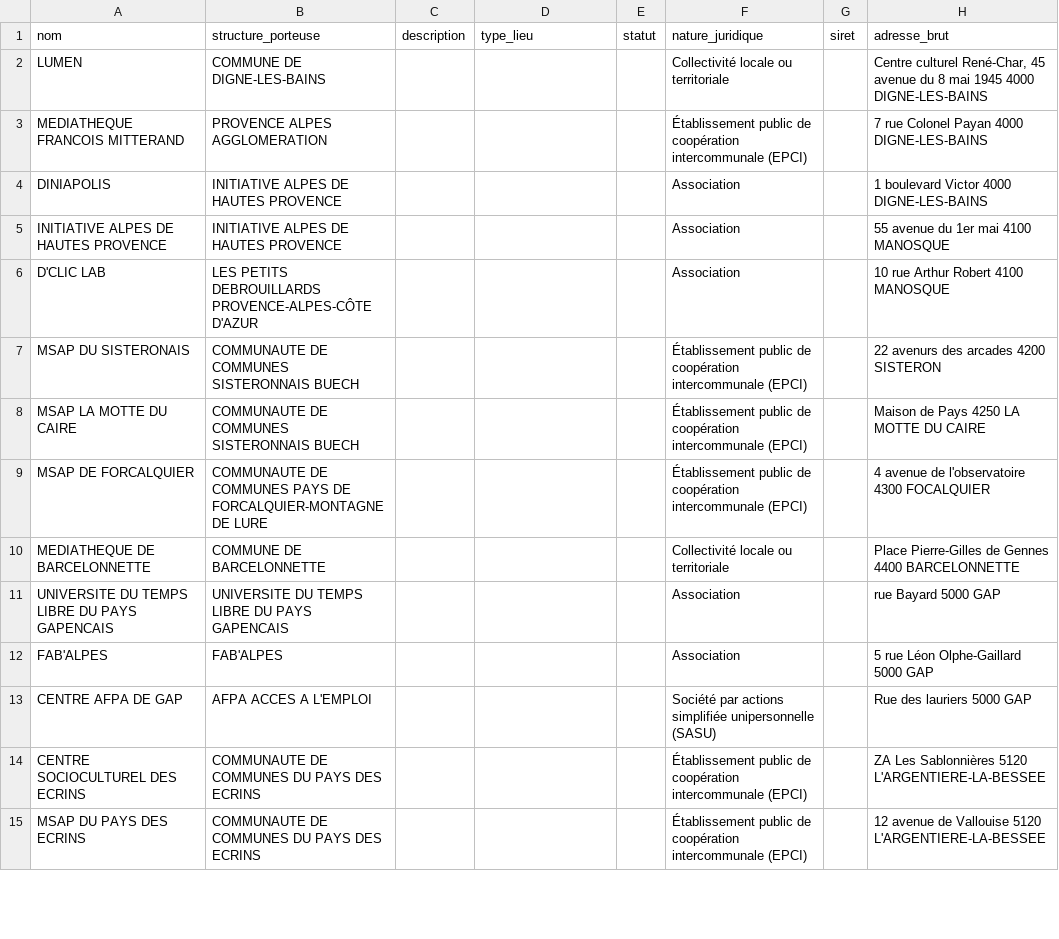
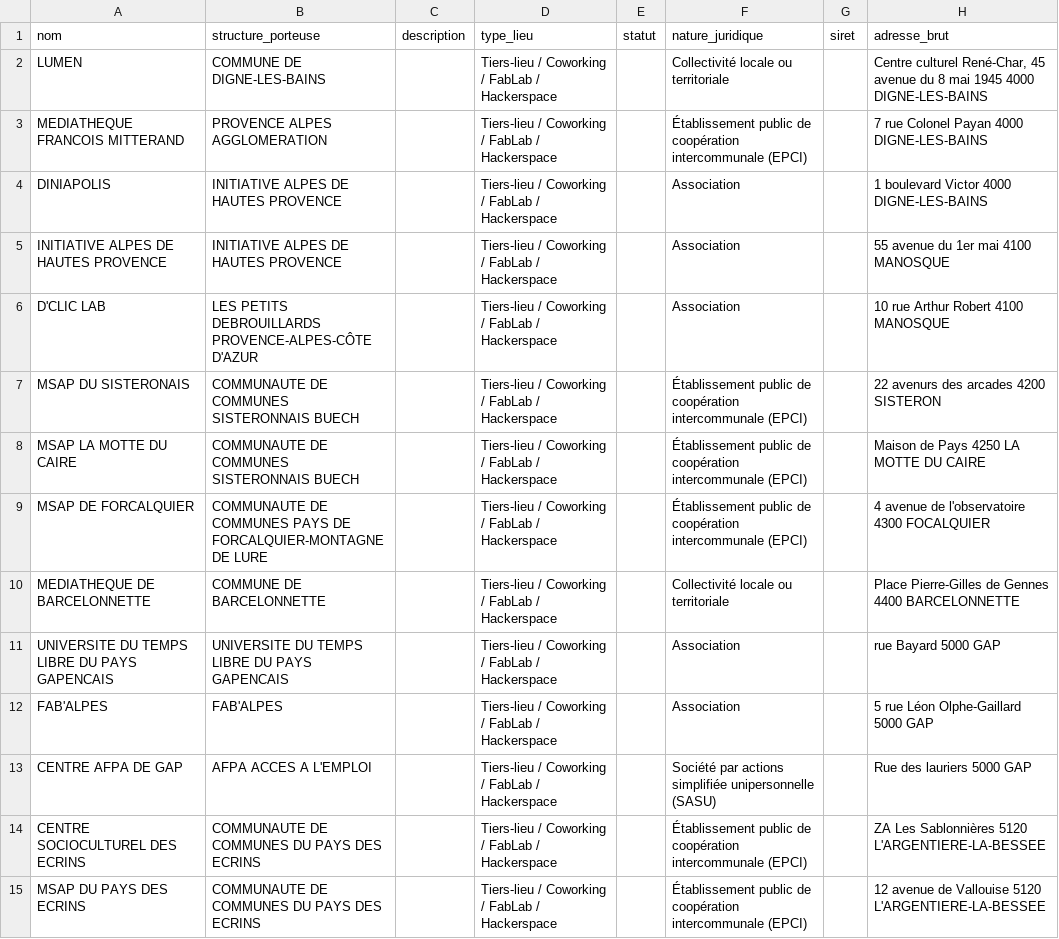
Before and after one commit to betagouv/Aidants_Connect_Carto, a CSV file: data/hub_sud/Copie de Lieux Médiation_fablab_SudLab_LABELS_transformed.csv, drawn as a sheet; only a part is shown; the diff covers the shown part only; the diff names each change by its address in the sheet, - before the commit and + after, or states it on an @@ line.

```diff
--- a/data/hub_sud/Copie de Lieux Médiation_fablab_SudLab_LABELS_transformed.csv
+++ b/data/hub_sud/Copie de Lieux Médiation_fablab_SudLab_LABELS_transformed.csv
-D2:D15 (type_lieu): (empty)
+D2:D15 (type_lieu): Tiers-lieu / Coworking / FabLab / Hackerspace
```
Also changed, not shown: 113 edited cells elsewhere in this file, data/hub_sud/hub_sud_fablab_import_config.csv, data/region_auvergne/fablab__laboratoires_de_fabrication_numerique_en_auvergne_transformed.csv, 11 other files.
